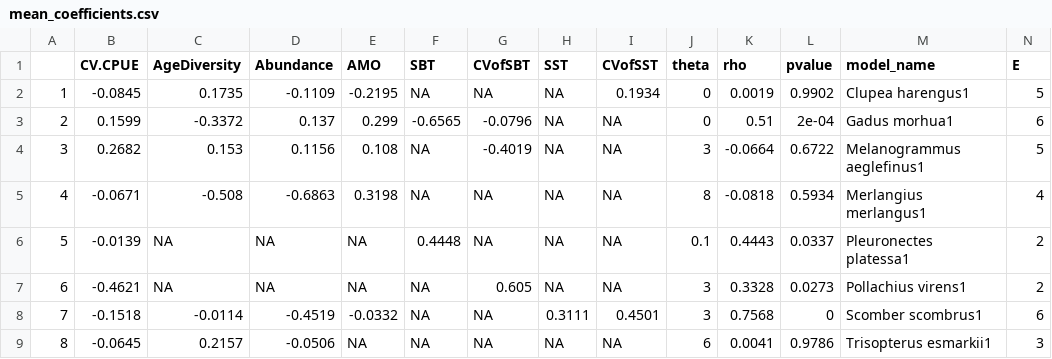
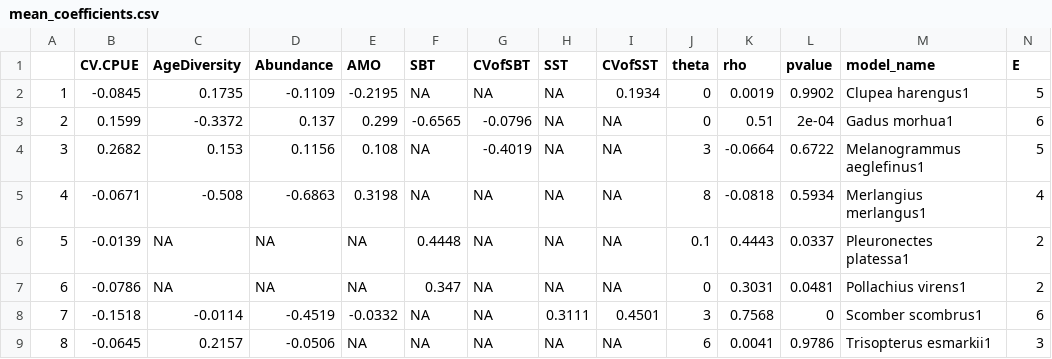
Before and after one commit to snakepowerpoint/SpatialVariability, a CSV file: output/smap/CV.CPUE_sig_detrend/mean_coefficients.csv, drawn as a sheet.

```diff
--- a/output/smap/CV.CPUE_sig_detrend/mean_coefficients.csv
+++ b/output/smap/CV.CPUE_sig_detrend/mean_coefficients.csv
@@ -6,3 +6,3 @@
 "5",-0.0139,NA,NA,NA,0.4448,NA,NA,NA,0.1,0.4443,0.0337,"Pleuronectes platessa1",2
-"6",-0.4621,NA,NA,NA,NA,0.605,NA,NA,3,0.3328,0.0273,"Pollachius virens1",2
+"6",-0.0786,NA,NA,NA,0.347,NA,NA,NA,0,0.3031,0.0481,"Pollachius virens1",2
 "7",-0.1518,-0.0114,-0.4519,-0.0332,NA,NA,0.3111,0.4501,3,0.7568,0,"Scomber scombrus1",6
```
Also changed, not shown: output/robustness_test/CV.CPUE_sig_detrend/all_species.csv, 6 other files.
